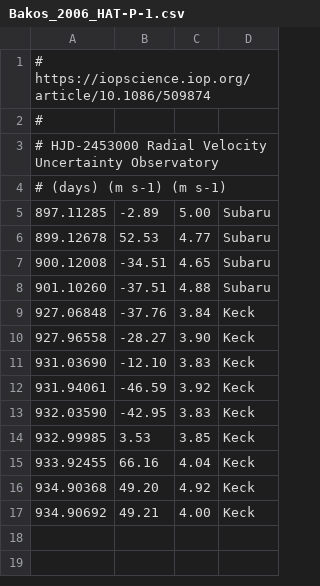
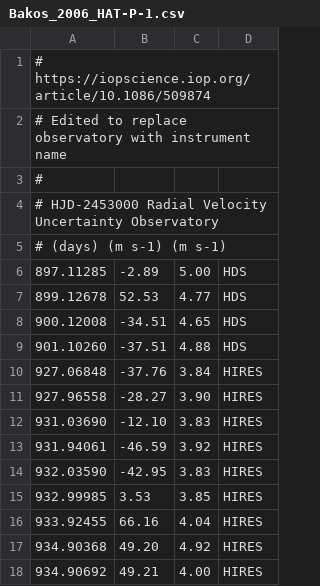
Before and after one commit to rosteen/SHEL_project, a CSV file: data/radial_velocity/ingested/Bakos_2006_HAT-P-1.csv, drawn as a sheet.

Commit message:
Minor bugfix in RV data loader

```diff
--- a/data/radial_velocity/ingested/Bakos_2006_HAT-P-1.csv
+++ b/data/radial_velocity/ingested/Bakos_2006_HAT-P-1.csv
@@ -1,2 +1,3 @@
 # https://iopscience.iop.org/article/10.1086/509874
+# Edited to replace observatory with instrument name
 #
@@ -4,14 +5,14 @@
 # (days)       (m s-1)           (m s-1)
-897.11285	-2.89	5.00	Subaru
-899.12678	52.53	4.77	Subaru
-900.12008	-34.51	4.65	Subaru
-901.10260	-37.51	4.88	Subaru
-927.06848	-37.76	3.84	Keck
-927.96558	-28.27	3.90	Keck
-931.03690	-12.10	3.83	Keck
-931.94061	-46.59	3.92	Keck
-932.03590	-42.95	3.83	Keck
-932.99985	3.53	3.85	Keck
-933.92455	66.16	4.04	Keck
-934.90368	49.20	4.92	Keck
-934.90692	49.21	4.00	Keck
+897.11285	-2.89	5.00	HDS
+899.12678	52.53	4.77	HDS
+900.12008	-34.51	4.65	HDS
+901.10260	-37.51	4.88	HDS
+927.06848	-37.76	3.84	HIRES
+927.96558	-28.27	3.90	HIRES
+931.03690	-12.10	3.83	HIRES
+931.94061	-46.59	3.92	HIRES
+932.03590	-42.95	3.83	HIRES
+932.99985	3.53	3.85	HIRES
+933.92455	66.16	4.04	HIRES
+934.90368	49.20	4.92	HIRES
+934.90692	49.21	4.00	HIRES
```
Also changed, not shown: 3 other files.
